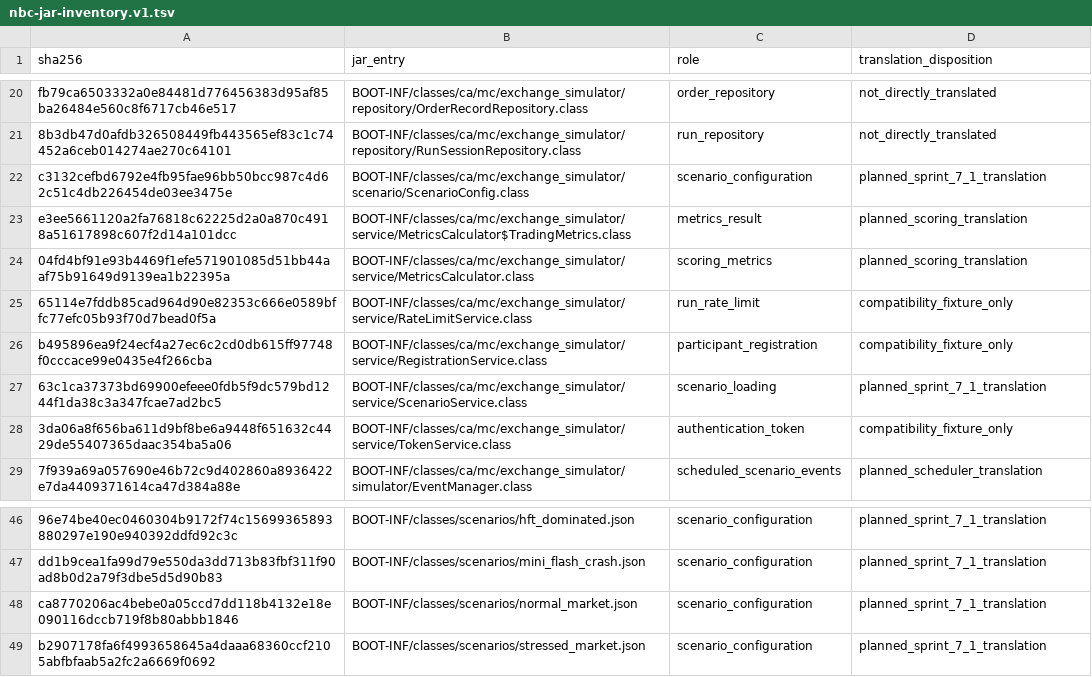
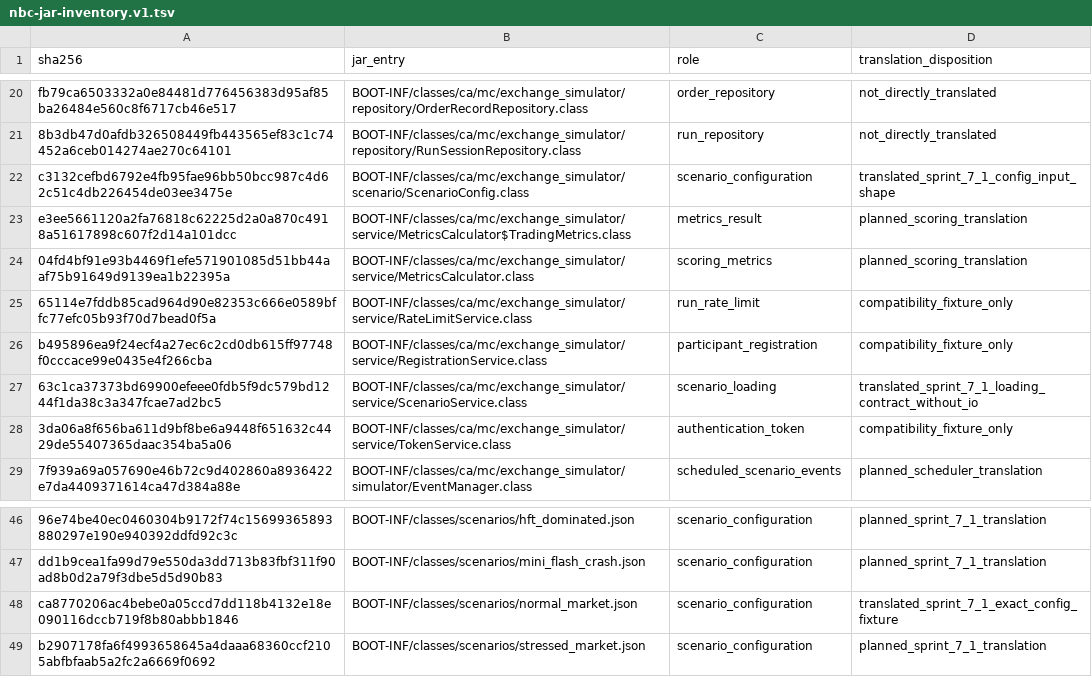
Before and after one commit to andrewkoumoudjian/bunting, a TSV file: docs/ports/nbc-jar-inventory.v1.tsv, drawn as a sheet; only a part is shown, gaps mark what is left out; the diff names each change by its address in the sheet, - before the commit and + after, or states it on an @@ line.

Commit message:
feat(nbc): add strict configuration slice

```diff
--- a/docs/ports/nbc-jar-inventory.v1.tsv
+++ b/docs/ports/nbc-jar-inventory.v1.tsv
-D22 (translation_disposition): planned_sprint_7_1_translation
+D22 (translation_disposition): translated_sprint_7_1_config_input_shape
-D27 (translation_disposition): planned_sprint_7_1_translation
+D27 (translation_disposition): translated_sprint_7_1_loading_contract_without_io
-D48 (translation_disposition): planned_sprint_7_1_translation
+D48 (translation_disposition): translated_sprint_7_1_exact_config_fixture
```
Also changed, not shown: 15 other files.
